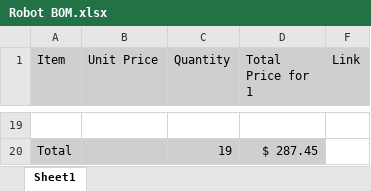
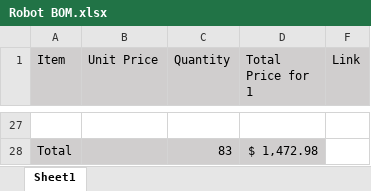
Before and after one commit to spyalexs/ArduinoManufacturingRobots, an Excel workbook: CAD/Robot v2/Robot BOM.xlsx, sheet Sheet1, drawn as a sheet; only a part is shown, gaps mark what is left out; values as stored, in another font and other column widths than the file's, no borders; addresses are those after the commit; the diff covers the shown part only; the diff names each change by its address in the sheet, - before the commit and + after, or states it on an @@ line.

```diff
--- a/CAD/Robot v2/Robot BOM.xlsx (sheet Sheet1)
+++ b/CAD/Robot v2/Robot BOM.xlsx (sheet Sheet1)
-C28 (Quantity): 19
+C28 (Quantity): 83
-D28 (Total Price for 1): $ 287.45
+D28 (Total Price for 1): $ 1,472.98
```
Also changed, not shown: 8 added rows and 26 edited cells elsewhere in this sheet, 40 other files.
